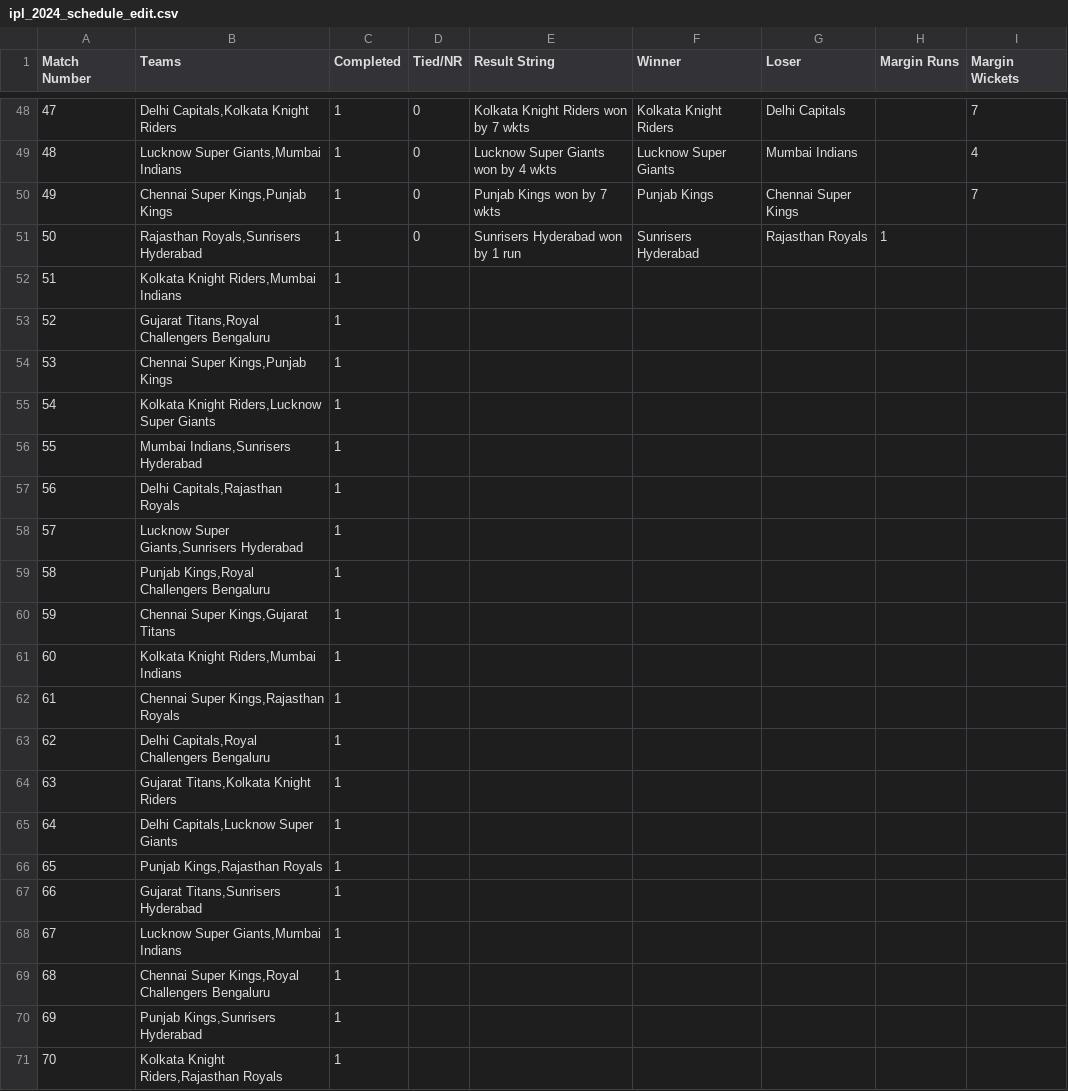
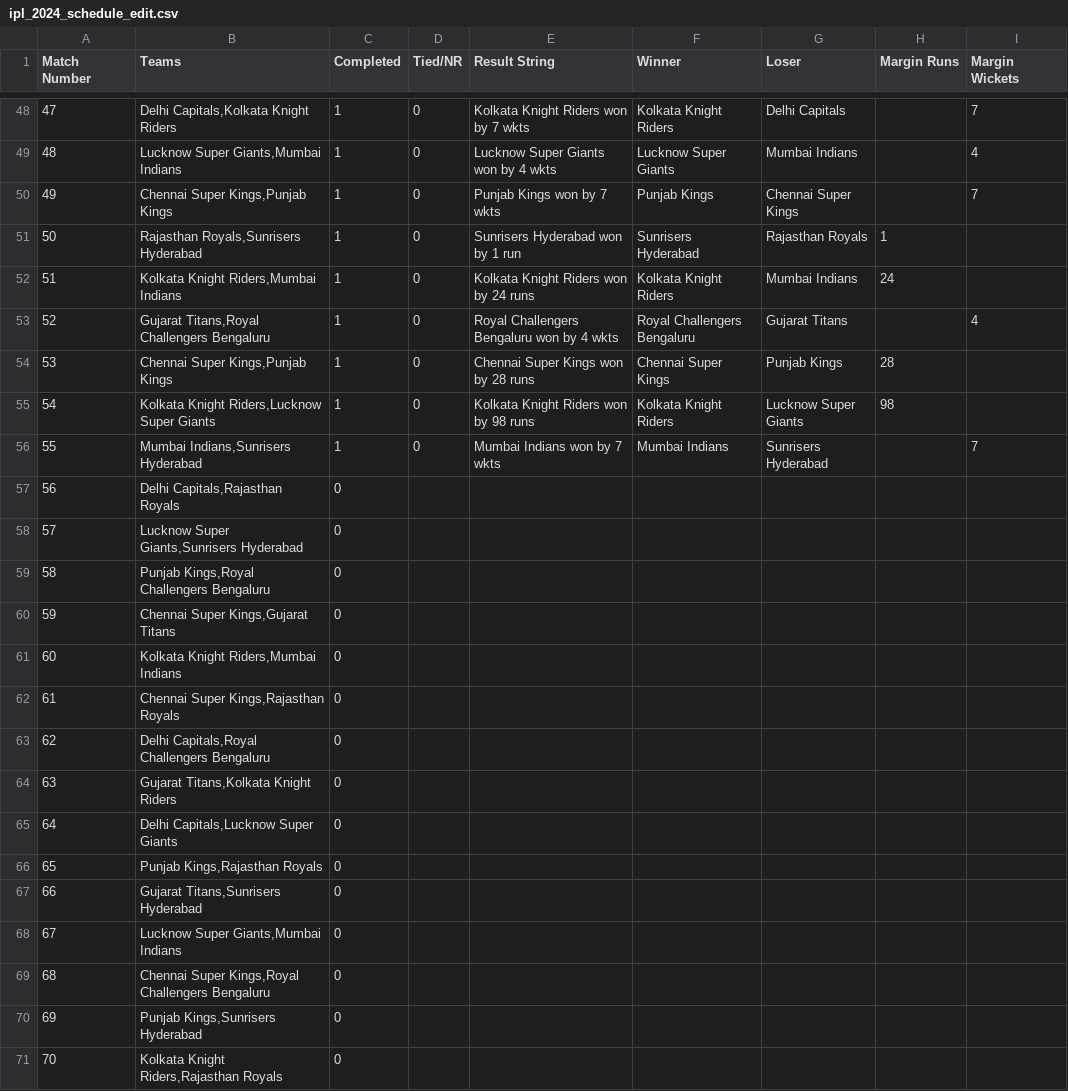
Before and after one commit to PrabhavGupta24/ipl-fantasy, a CSV file: qualification_scenarios/data/ipl_2024_schedule_edit.csv, drawn as a sheet; only a part is shown, gaps mark what is left out.

```diff
--- a/qualification_scenarios/data/ipl_2024_schedule_edit.csv
+++ b/qualification_scenarios/data/ipl_2024_schedule_edit.csv
@@ -51,21 +51,21 @@ Match Number,Teams,Completed,Tied/NR,Result String,Winner,Loser,Margin Runs,Marg
 50,"Rajasthan Royals,Sunrisers Hyderabad",1,0,Sunrisers Hyderabad won by 1 run,Sunrisers Hyderabad,Rajasthan Royals,1,
-51,"Kolkata Knight Riders,Mumbai Indians",1,,,,,,
-52,"Gujarat Titans,Royal Challengers Bengaluru",1,,,,,,
-53,"Chennai Super Kings,Punjab Kings",1,,,,,,
-54,"Kolkata Knight Riders,Lucknow Super Giants",1,,,,,,
-55,"Mumbai Indians,Sunrisers Hyderabad",1,,,,,,
-56,"Delhi Capitals,Rajasthan Royals",1,,,,,,
-57,"Lucknow Super Giants,Sunrisers Hyderabad",1,,,,,,
-58,"Punjab Kings,Royal Challengers Bengaluru",1,,,,,,
-59,"Chennai Super Kings,Gujarat Titans",1,,,,,,
-60,"Kolkata Knight Riders,Mumbai Indians",1,,,,,,
-61,"Chennai Super Kings,Rajasthan Royals",1,,,,,,
-62,"Delhi Capitals,Royal Challengers Bengaluru",1,,,,,,
-63,"Gujarat Titans,Kolkata Knight Riders",1,,,,,,
-64,"Delhi Capitals,Lucknow Super Giants",1,,,,,,
-65,"Punjab Kings,Rajasthan Royals",1,,,,,,
-66,"Gujarat Titans,Sunrisers Hyderabad",1,,,,,,
-67,"Lucknow Super Giants,Mumbai Indians",1,,,,,,
-68,"Chennai Super Kings,Royal Challengers Bengaluru",1,,,,,,
-69,"Punjab Kings,Sunrisers Hyderabad",1,,,,,,
-70,"Kolkata Knight Riders,Rajasthan Royals",1,,,,,,
+51,"Kolkata Knight Riders,Mumbai Indians",1,0,Kolkata Knight Riders won by 24 runs,Kolkata Knight Riders,Mumbai Indians,24,
+52,"Gujarat Titans,Royal Challengers Bengaluru",1,0,Royal Challengers Bengaluru won by 4 wkts,Royal Challengers Bengaluru,Gujarat Titans,,4
+53,"Chennai Super Kings,Punjab Kings",1,0,Chennai Super Kings won by 28 runs,Chennai Super Kings,Punjab Kings,28,
+54,"Kolkata Knight Riders,Lucknow Super Giants",1,0,Kolkata Knight Riders won by 98 runs,Kolkata Knight Riders,Lucknow Super Giants,98,
+55,"Mumbai Indians,Sunrisers Hyderabad",1,0,Mumbai Indians won by 7 wkts,Mumbai Indians,Sunrisers Hyderabad,,7
+56,"Delhi Capitals,Rajasthan Royals",0,,,,,,
+57,"Lucknow Super Giants,Sunrisers Hyderabad",0,,,,,,
+58,"Punjab Kings,Royal Challengers Bengaluru",0,,,,,,
+59,"Chennai Super Kings,Gujarat Titans",0,,,,,,
+60,"Kolkata Knight Riders,Mumbai Indians",0,,,,,,
+61,"Chennai Super Kings,Rajasthan Royals",0,,,,,,
+62,"Delhi Capitals,Royal Challengers Bengaluru",0,,,,,,
+63,"Gujarat Titans,Kolkata Knight Riders",0,,,,,,
+64,"Delhi Capitals,Lucknow Super Giants",0,,,,,,
+65,"Punjab Kings,Rajasthan Royals",0,,,,,,
+66,"Gujarat Titans,Sunrisers Hyderabad",0,,,,,,
+67,"Lucknow Super Giants,Mumbai Indians",0,,,,,,
+68,"Chennai Super Kings,Royal Challengers Bengaluru",0,,,,,,
+69,"Punjab Kings,Sunrisers Hyderabad",0,,,,,,
+70,"Kolkata Knight Riders,Rajasthan Royals",0,,,,,,
```
Also changed, not shown: qualification_scenarios/data/ipl_2024_points_table_edit.csv, 2 other files.
